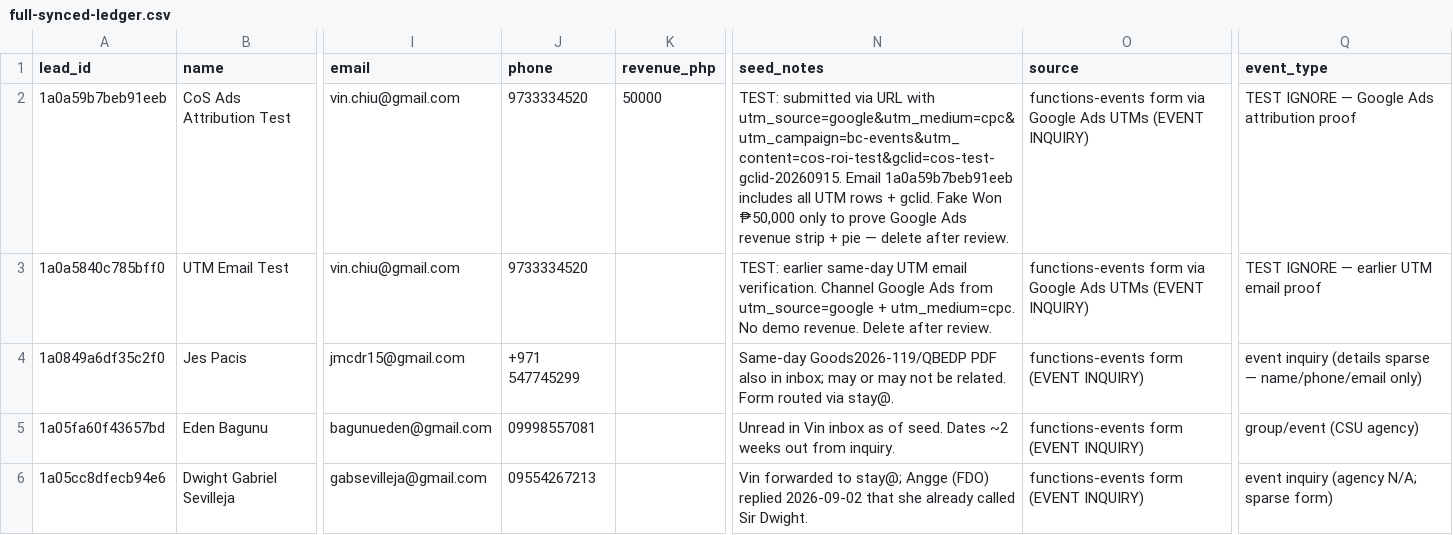
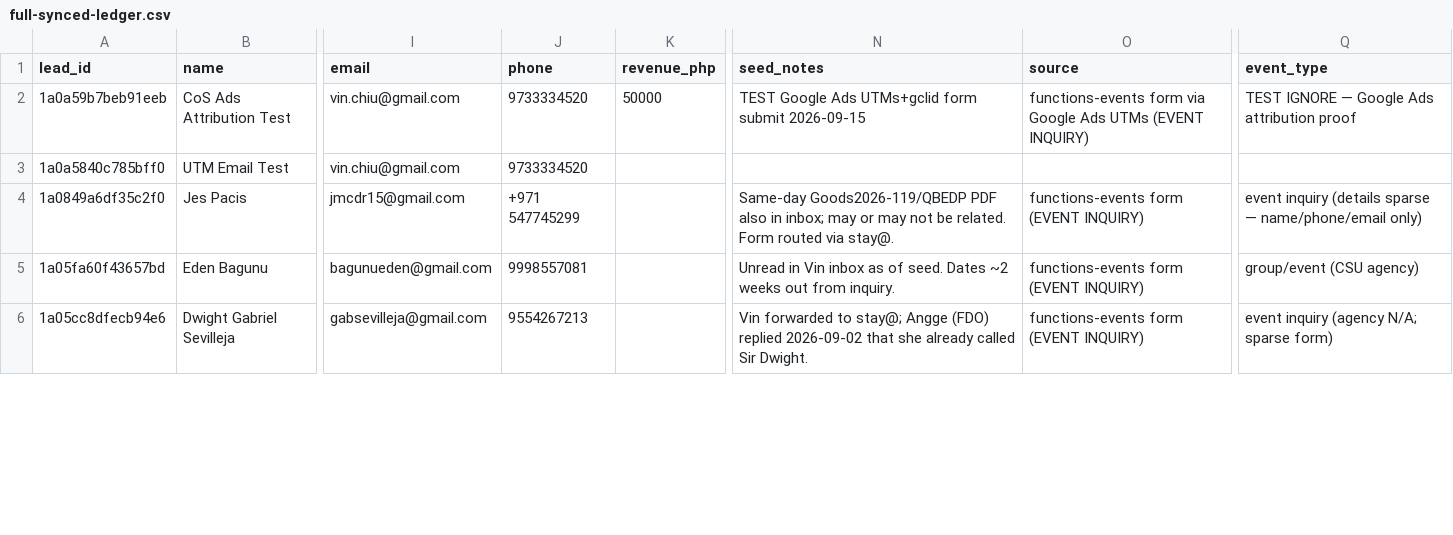
Before and after one commit to vinchiu-dev/sams-chinese-quest, a CSV file: bc-events-crm/full-synced-ledger.csv, drawn as a sheet; only a part is shown, gaps mark what is left out; the diff covers the shown part only; the diff names each change by its address in the sheet, - before the commit and + after, or states it on an @@ line.

Commit message:
Refresh CRM ledger mirror from Shared Sheet

```diff
--- a/bc-events-crm/full-synced-ledger.csv
+++ b/bc-events-crm/full-synced-ledger.csv
-N2 (seed_notes): TEST: submitted via URL with utm_source=google&utm_medium=cpc&utm_campaign=bc-events&utm_content=cos-roi-test&gclid=cos-test-gclid-20260915. Email 1a0a59b7beb91eeb includes all UTM rows + gclid. Fake Won ₱50,000 only to prove Google Ads revenue strip + pie — delete after review.
+N2 (seed_notes): TEST Google Ads UTMs+gclid form submit 2026-09-15
-N3 (seed_notes): TEST: earlier same-day UTM email verification. Channel Google Ads from utm_source=google + utm_medium=cpc. No demo revenue. Delete after review.
+N3 (seed_notes): (empty)
-O3 (source): functions-events form via Google Ads UTMs (EVENT INQUIRY)
+O3 (source): (empty)
-Q3 (event_type): TEST IGNORE — earlier UTM email proof
+Q3 (event_type): (empty)
-J5 (phone): 09998557081
+J5 (phone): 9998557081
-J6 (phone): 09554267213
+J6 (phone): 9554267213
```
Also changed, not shown: 14 edited cells elsewhere in this file, bc-events-crm/synced-ledger.csv.
